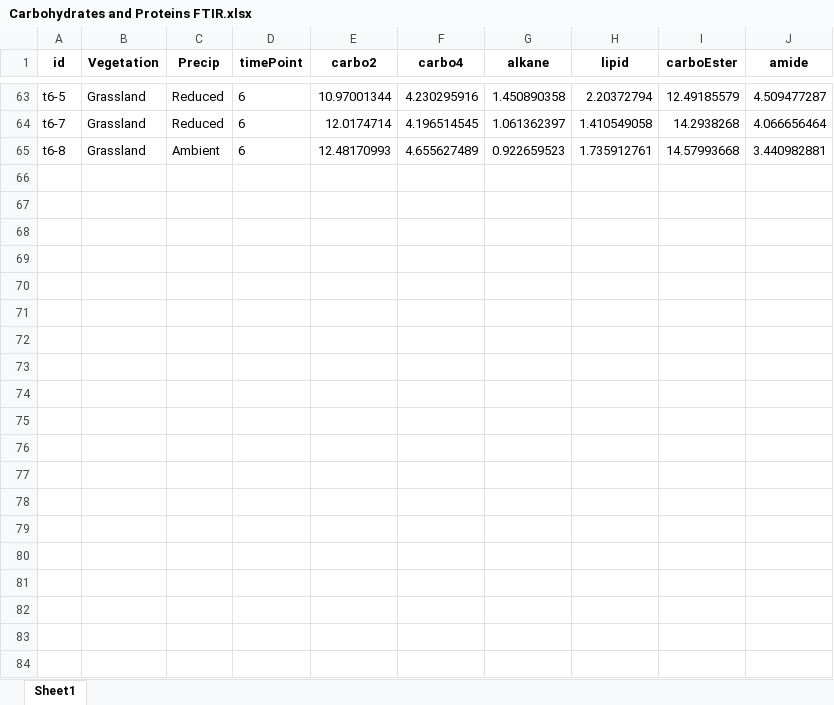
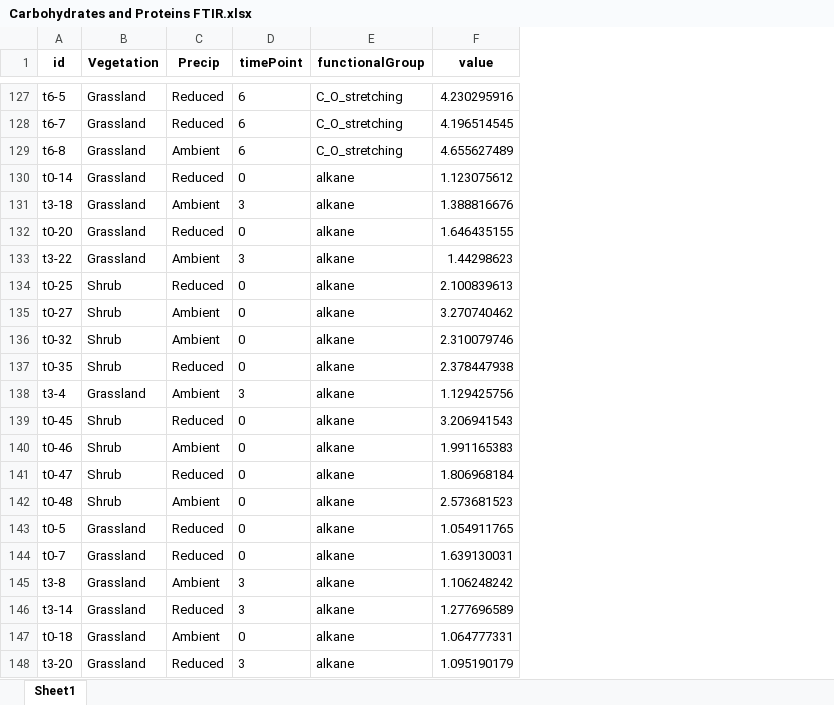
Before and after one commit to briannhan/Microbial-enzyme-activity-in-leaf-litter, an Excel workbook: Litter chemistry/Carbohydrates and Proteins FTIR.xlsx, sheet Sheet1, drawn as a sheet; only a part is shown, gaps mark what is left out; values as stored, in another font and other column widths than the file's, no borders; removed rows and columns are numbered as before the commit, all else as after; the diff covers the shown part only; the diff names each change by its address in the sheet, - before the commit and + after, or states it on an @@ line.

Commit message:
Long format of wrangled litter chemistry data
Changed the format slightly of the wrangled litter chemistry data to make it longer. This should make it relatively easy to use with my existing code for ANOVAs and Tukey's post-hoc

```diff
--- a/Litter chemistry/Carbohydrates and Proteins FTIR.xlsx (sheet Sheet1)
+++ b/Litter chemistry/Carbohydrates and Proteins FTIR.xlsx (sheet Sheet1)
-column E (carbo2), rows 63-65: 10.97001344 | 12.0174714 | 12.48170993
+column E (functionalGroup), rows 127-129: all C_O_stretching
-column G (alkane), rows 63-65: 1.450890358 | 1.061362397 | 0.922659523
-column H (lipid), rows 63-65: 2.20372794 | 1.410549058 | 1.735912761
-column I (carboEster), rows 63-65: 12.49185579 | 14.2938268 | 14.57993668
-column J (amide), rows 63-65: 4.509477287 | 4.066656464 | 3.440982881
-F1: carbo4
+F1: value
+row 130: t0-14 | Grassland | Reduced | 0 | alkane | 1.123075612
+row 131: t3-18 | Grassland | Ambient | 3 | alkane | 1.388816676
+row 132: t0-20 | Grassland | Reduced | 0 | alkane | 1.646435155
+row 133: t3-22 | Grassland | Ambient | 3 | alkane | 1.44298623
+row 134: t0-25 | Shrub | Reduced | 0 | alkane | 2.100839613
+row 135: t0-27 | Shrub | Ambient | 0 | alkane | 3.270740462
+row 136: t0-32 | Shrub | Ambient | 0 | alkane | 2.310079746
+row 137: t0-35 | Shrub | Reduced | 0 | alkane | 2.378447938
+row 138: t3-4 | Grassland | Ambient | 3 | alkane | 1.129425756
+row 139: t0-45 | Shrub | Reduced | 0 | alkane | 3.206941543
+row 140: t0-46 | Shrub | Ambient | 0 | alkane | 1.991165383
+row 141: t0-47 | Shrub | Reduced | 0 | alkane | 1.806968184
+row 142: t0-48 | Shrub | Ambient | 0 | alkane | 2.573681523
+row 143: t0-5 | Grassland | Reduced | 0 | alkane | 1.054911765
+row 144: t0-7 | Grassland | Reduced | 0 | alkane | 1.639130031
+row 145: t3-8 | Grassland | Ambient | 3 | alkane | 1.106248242
+row 146: t3-14 | Grassland | Reduced | 3 | alkane | 1.277696589
+row 147: t0-18 | Grassland | Ambient | 0 | alkane | 1.064777331
+row 148: t3-20 | Grassland | Reduced | 3 | alkane | 1.095190179
```
Also changed, not shown: 301 added rows elsewhere in this sheet, 1 other file.
